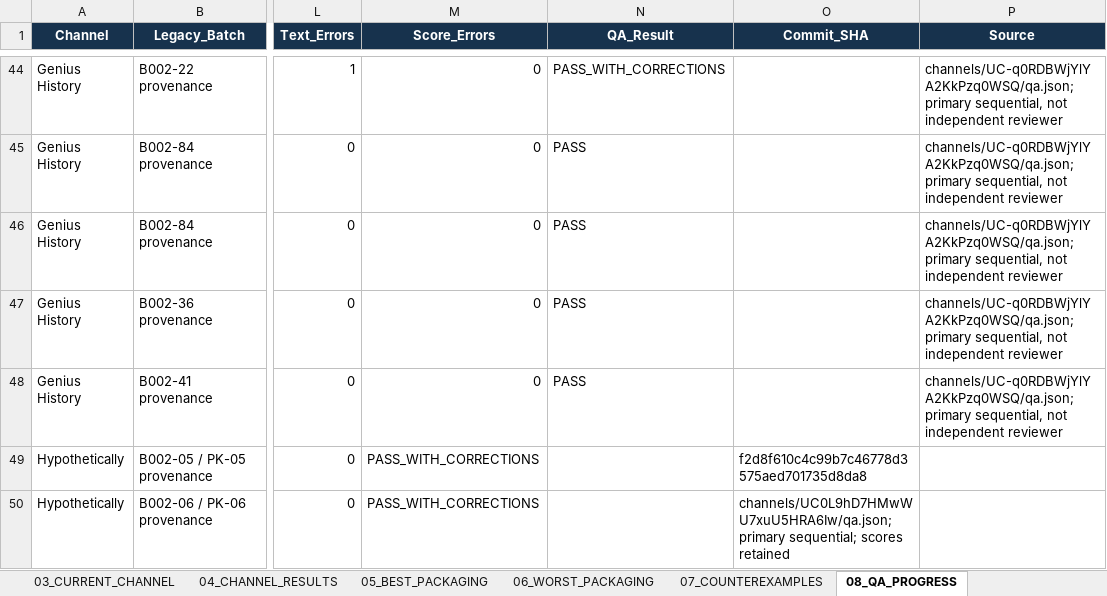
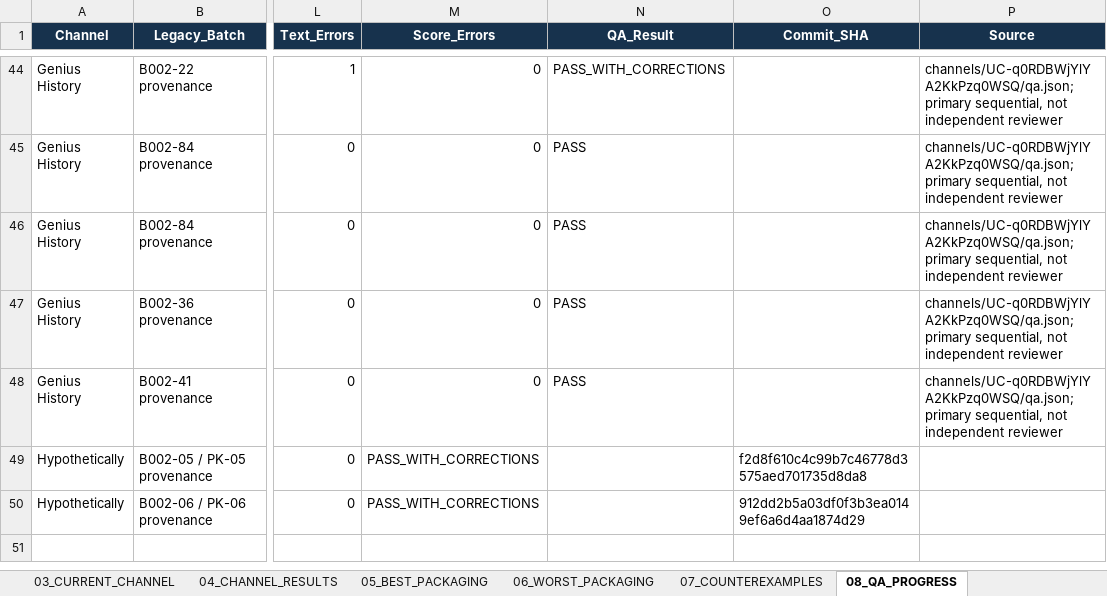
Before and after one commit to ghilmanITM360/youtube-intelligence-os, an Excel workbook: docs/research/thumbnail-forensics-2026-10-02/PACKAGING-PROGRESS.xlsx, sheet 08_QA_PROGRESS, drawn as a sheet; only a part is shown, gaps mark what is left out; values as stored, in another font and other column widths than the file's, no borders; table styles not drawn; the diff names each change by its address in the sheet, - before the commit and + after, or states it on an @@ line.

```diff
--- a/docs/research/thumbnail-forensics-2026-10-02/PACKAGING-PROGRESS.xlsx (sheet 08_QA_PROGRESS)
+++ b/docs/research/thumbnail-forensics-2026-10-02/PACKAGING-PROGRESS.xlsx (sheet 08_QA_PROGRESS)
-O50 (Commit_SHA): channels/UC0L9hD7HMwWU7xuU5HRA6Iw/qa.json; primary sequential; scores retained
+O50 (Commit_SHA): 912dd2b5a03df0f3b3ea0149ef6a6d4aa1874d29
```
Also changed, not shown: sheet 09_GIT_CHECKPOINTS, sheet 00_DASHBOARD, sheet 01_CHANNEL_PROGRESS, sheet 03_CURRENT_CHANNEL, sheet 02_VIDEO_PROGRESS, 1 other file.
